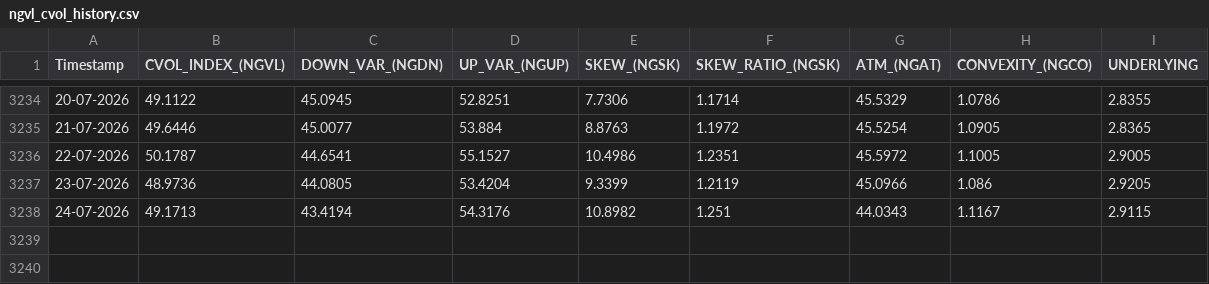
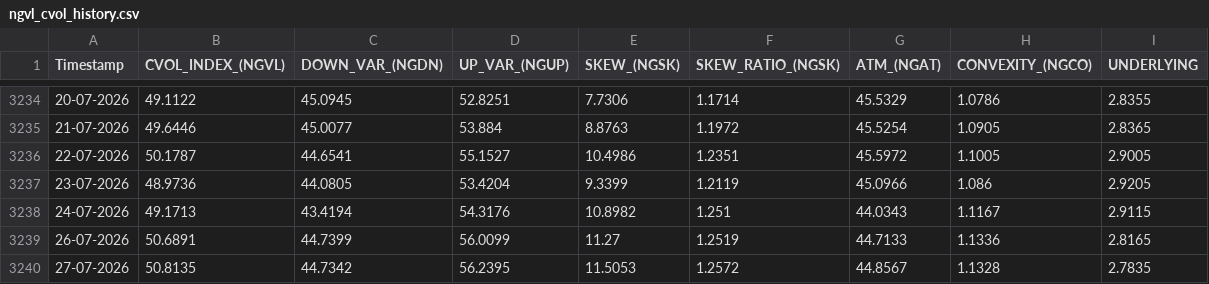
Before and after one commit to yieldchaser/Nat-Gas-ETFs, a CSV file: docs/data/cvol/ngvl_cvol_history.csv, drawn as a sheet; only a part is shown, gaps mark what is left out; the diff names each change by its address in the sheet, - before the commit and + after, or states it on an @@ line.

```diff
--- a/docs/data/cvol/ngvl_cvol_history.csv
+++ b/docs/data/cvol/ngvl_cvol_history.csv
+row 3239: 26-07-2026 | 50.6891 | 44.7399 | 56.0099 | 11.27 | 1.2519 | 44.7133 | 1.1336 | 2.8165
+row 3240: 27-07-2026 | 50.8135 | 44.7342 | 56.2395 | 11.5053 | 1.2572 | 44.8567 | 1.1328 | 2.7835
```
